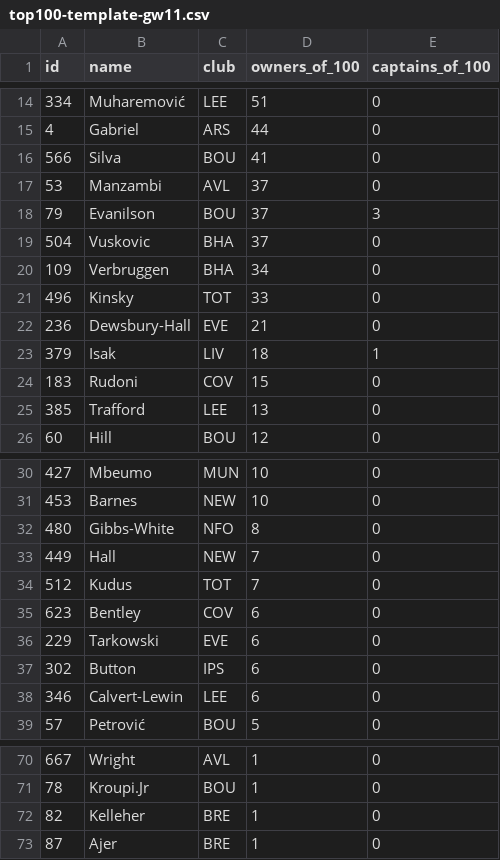
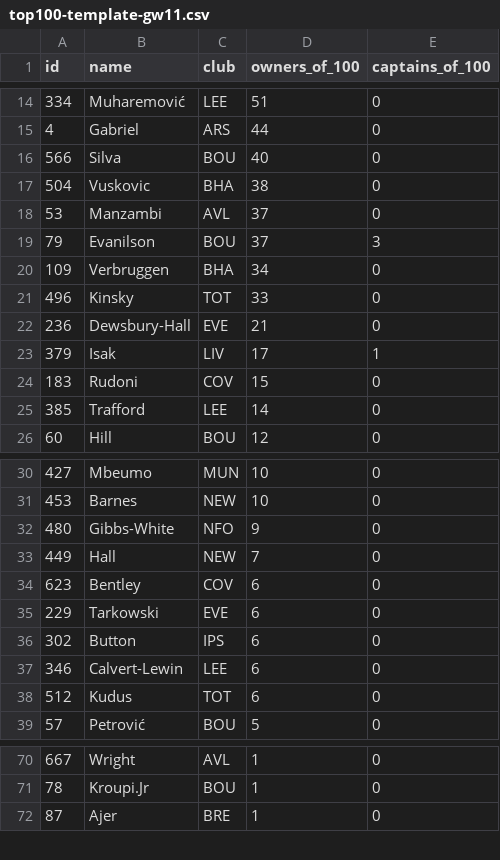
Before and after one commit to kanitnany-cloud/GPTxMe, a CSV file: daily-dashboard/top100-template-gw11.csv, drawn as a sheet; only a part is shown, gaps mark what is left out; the diff covers the shown part only.

```diff
--- a/daily-dashboard/top100-template-gw11.csv
+++ b/daily-dashboard/top100-template-gw11.csv
@@ -15,6 +15,6 @@ id,name,club,owners_of_100,captains_of_100
 "4","Gabriel","ARS","44","0"
-"566","Silva","BOU","41","0"
+"566","Silva","BOU","40","0"
+"504","Vuskovic","BHA","38","0"
 "53","Manzambi","AVL","37","0"
 "79","Evanilson","BOU","37","3"
-"504","Vuskovic","BHA","37","0"
 "109","Verbruggen","BHA","34","0"
@@ -22,5 +22,5 @@ id,name,club,owners_of_100,captains_of_100
 "236","Dewsbury-Hall","EVE","21","0"
-"379","Isak","LIV","18","1"
+"379","Isak","LIV","17","1"
 "183","Rudoni","COV","15","0"
-"385","Trafford","LEE","13","0"
+"385","Trafford","LEE","14","0"
 "60","Hill","BOU","12","0"
@@ -31,5 +31,4 @@ id,name,club,owners_of_100,captains_of_100
 "453","Barnes","NEW","10","0"
-"480","Gibbs-White","NFO","8","0"
+"480","Gibbs-White","NFO","9","0"
 "449","Hall","NEW","7","0"
-"512","Kudus","TOT","7","0"
 "623","Bentley","COV","6","0"
@@ -38,2 +37,3 @@ id,name,club,owners_of_100,captains_of_100
 "346","Calvert-Lewin","LEE","6","0"
+"512","Kudus","TOT","6","0"
 "57","Petrović","BOU","5","0"
@@ -71,3 +71,2 @@ id,name,club,owners_of_100,captains_of_100
 "78","Kroupi.Jr","BOU","1","0"
-"82","Kelleher","BRE","1","0"
 "87","Ajer","BRE","1","0"
```
Also changed, not shown: 3 edited cells elsewhere in this file, 10 other files.
